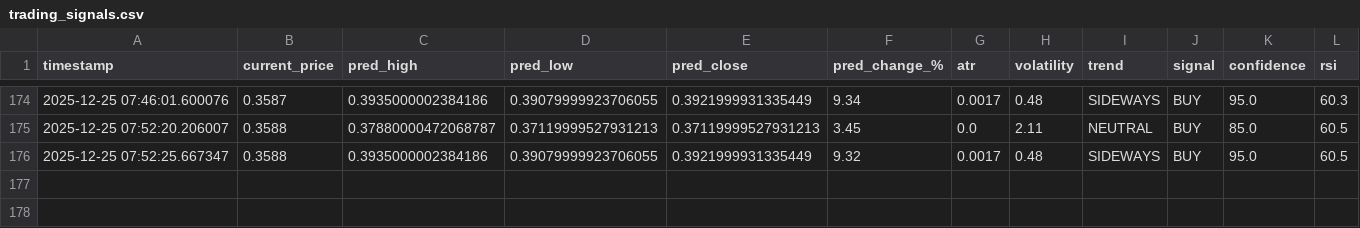
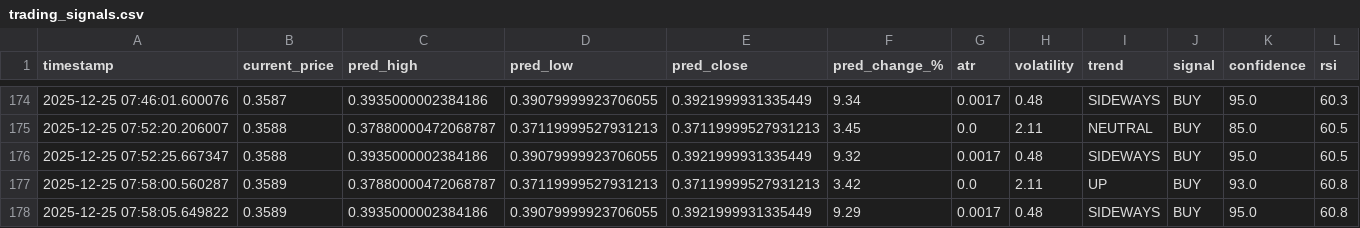
Before and after one commit to winningtrendingbots/Kraken-Trading-ADA, a CSV file: trading_signals.csv, drawn as a sheet; only a part is shown, gaps mark what is left out.

```diff
--- a/trading_signals.csv
+++ b/trading_signals.csv
@@ -176 +176,3 @@ timestamp,current_price,pred_high,pred_low,pred_close,pred_change_%,atr,volatili
 2025-12-25 07:52:25.667347,0.3588,0.3935000002384186,0.39079999923706055,0.3921999931335449,9.32,0.0017,0.48,SIDEWAYS,BUY,95.0,60.5
+2025-12-25 07:58:00.560287,0.3589,0.37880000472068787,0.37119999527931213,0.37119999527931213,3.42,0.0,2.11,UP,BUY,93.0,60.8
+2025-12-25 07:58:05.649822,0.3589,0.3935000002384186,0.39079999923706055,0.3921999931335449,9.29,0.0017,0.48,SIDEWAYS,BUY,95.0,60.8
```
Also changed, not shown: prediction_tracker.csv.
